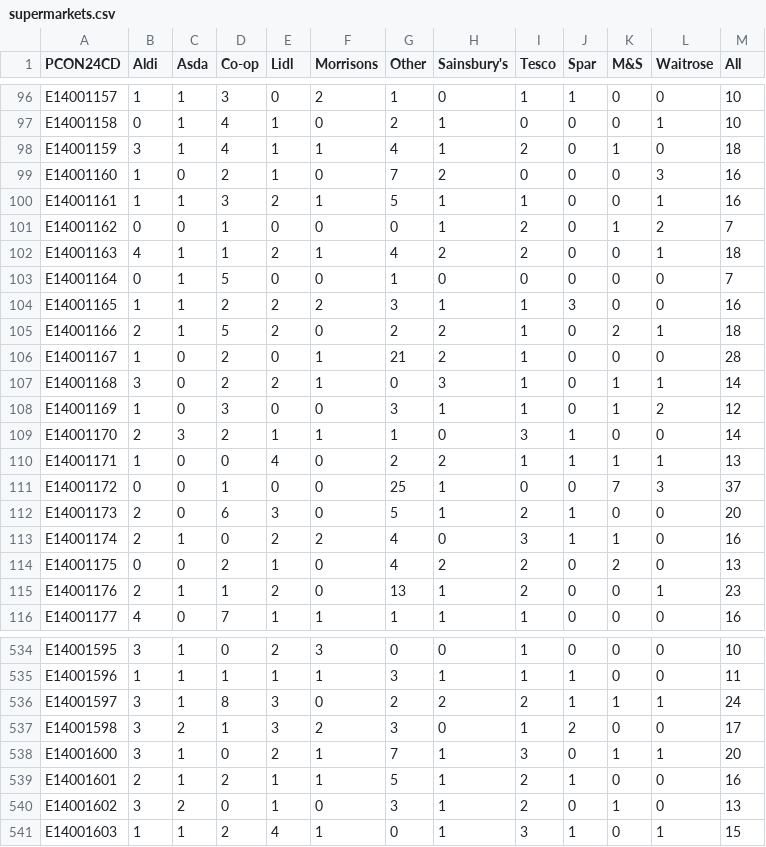
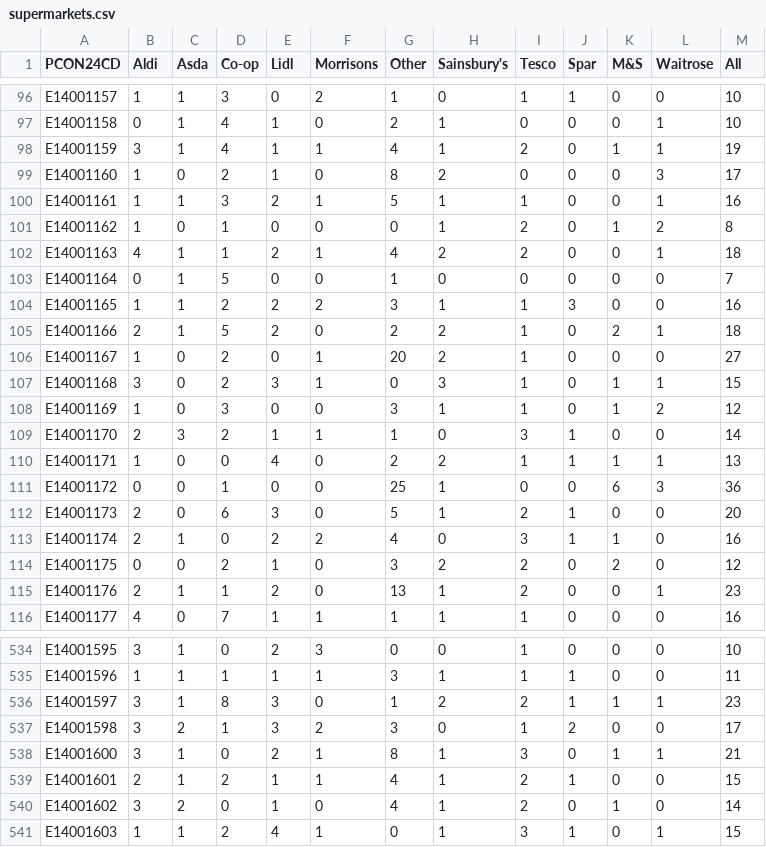
Before and after one commit to open-innovations/constituencies, a CSV file: src/themes/economy/supermarkets/_data/release/supermarkets.csv, drawn as a sheet; only a part is shown, gaps mark what is left out; the diff covers the shown part only.

```diff
--- a/src/themes/economy/supermarkets/_data/release/supermarkets.csv
+++ b/src/themes/economy/supermarkets/_data/release/supermarkets.csv
@@ -97,6 +97,6 @@ E14001157,1,1,3,0,2,1,0,1,1,0,0,10
 E14001158,0,1,4,1,0,2,1,0,0,0,1,10
-E14001159,3,1,4,1,1,4,1,2,0,1,0,18
-E14001160,1,0,2,1,0,7,2,0,0,0,3,16
+E14001159,3,1,4,1,1,4,1,2,0,1,1,19
+E14001160,1,0,2,1,0,8,2,0,0,0,3,17
 E14001161,1,1,3,2,1,5,1,1,0,0,1,16
-E14001162,0,0,1,0,0,0,1,2,0,1,2,7
+E14001162,1,0,1,0,0,0,1,2,0,1,2,8
 E14001163,4,1,1,2,1,4,2,2,0,0,1,18
@@ -105,4 +105,4 @@ E14001165,1,1,2,2,2,3,1,1,3,0,0,16
 E14001166,2,1,5,2,0,2,2,1,0,2,1,18
-E14001167,1,0,2,0,1,21,2,1,0,0,0,28
-E14001168,3,0,2,2,1,0,3,1,0,1,1,14
+E14001167,1,0,2,0,1,20,2,1,0,0,0,27
+E14001168,3,0,2,3,1,0,3,1,0,1,1,15
 E14001169,1,0,3,0,0,3,1,1,0,1,2,12
@@ -110,6 +110,6 @@ E14001170,2,3,2,1,1,1,0,3,1,0,0,14
 E14001171,1,0,0,4,0,2,2,1,1,1,1,13
-E14001172,0,0,1,0,0,25,1,0,0,7,3,37
+E14001172,0,0,1,0,0,25,1,0,0,6,3,36
 E14001173,2,0,6,3,0,5,1,2,1,0,0,20
 E14001174,2,1,0,2,2,4,0,3,1,1,0,16
-E14001175,0,0,2,1,0,4,2,2,0,2,0,13
+E14001175,0,0,2,1,0,3,2,2,0,2,0,12
 E14001176,2,1,1,2,0,13,1,2,0,0,1,23
@@ -535,7 +535,7 @@ E14001595,3,1,0,2,3,0,0,1,0,0,0,10
 E14001596,1,1,1,1,1,3,1,1,1,0,0,11
-E14001597,3,1,8,3,0,2,2,2,1,1,1,24
+E14001597,3,1,8,3,0,1,2,2,1,1,1,23
 E14001598,3,2,1,3,2,3,0,1,2,0,0,17
-E14001600,3,1,0,2,1,7,1,3,0,1,1,20
-E14001601,2,1,2,1,1,5,1,2,1,0,0,16
-E14001602,3,2,0,1,0,3,1,2,0,1,0,13
+E14001600,3,1,0,2,1,8,1,3,0,1,1,21
+E14001601,2,1,2,1,1,4,1,2,1,0,0,15
+E14001602,3,2,0,1,0,4,1,2,0,1,0,14
 E14001603,1,1,2,4,1,0,1,3,1,0,1,15
```
Also changed, not shown: 122 edited cells elsewhere in this file, src/themes/society/fish-and-chips/_data/release/fish_and_chips.csv, src/themes/society/post-offices/_data/postoffices-osm.csv, 8 other files.
